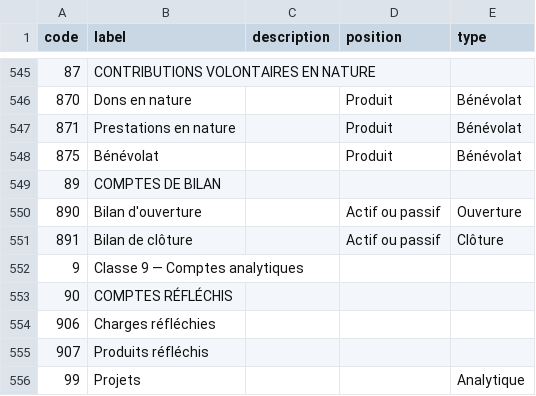
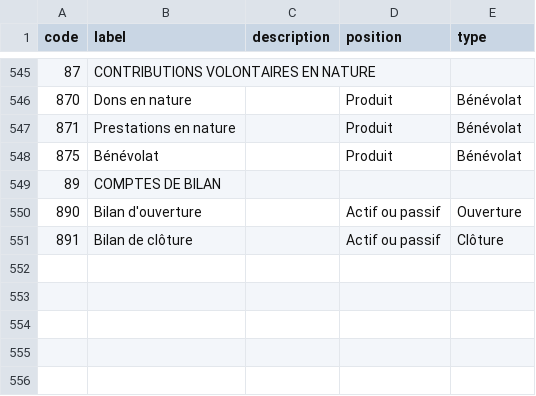
Before and after one commit to paheko/paheko, a CSV file: src/include/data/charts/fr_pca_2018.csv, drawn as a sheet; only a part is shown, gaps mark what is left out; the diff names each change by its address in the sheet, - before the commit and + after, or states it on an @@ line.

```diff
--- a/src/include/data/charts/fr_pca_2018.csv
+++ b/src/include/data/charts/fr_pca_2018.csv
-row 552: 9 | Classe 9 — Comptes analytiques
-row 553: 90 | COMPTES RÉFLÉCHIS
-row 554: 906 | Charges réfléchies
-row 555: 907 | Produits réfléchis
-row 556: 99 | Projets |  |  | Analytique
```
Also changed, not shown: src/include/data/charts/fr_pca_1999.csv, 28 other files.
